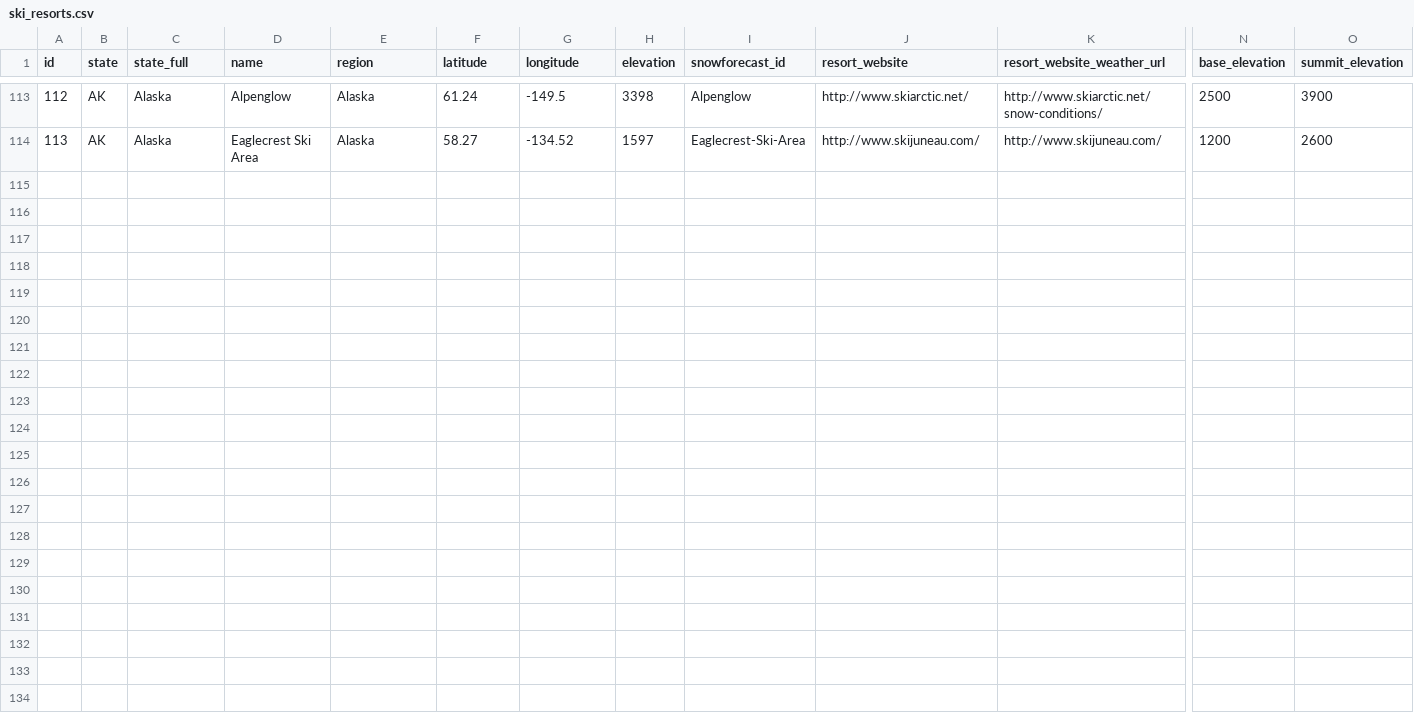
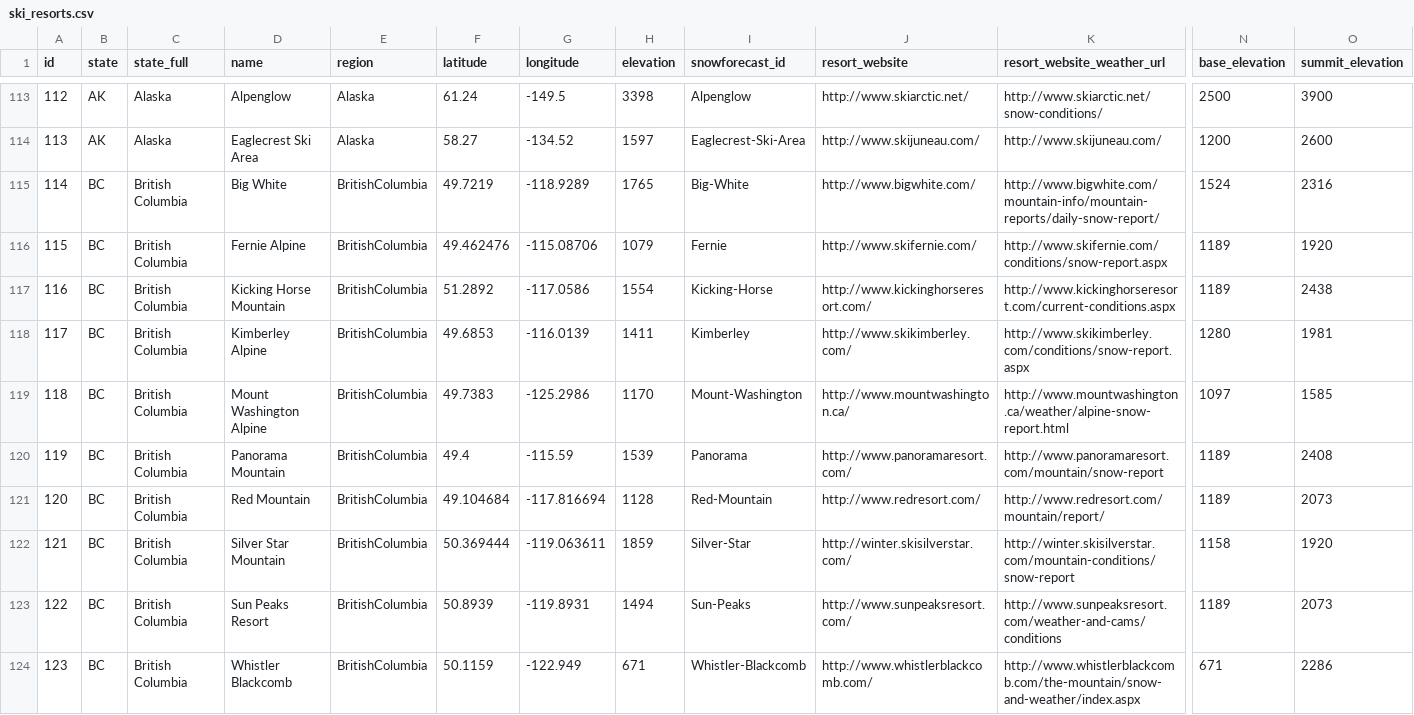
Before and after one commit to eric-fahsl/wsis, a CSV file: python/ski_resorts.csv, drawn as a sheet; only a part is shown, gaps mark what is left out; rows hold the shown columns only; the diff names each change by its address in the sheet, - before the commit and + after, or states it on an @@ line.

Commit message:
added int'l resorts and support

```diff
--- a/python/ski_resorts.csv
+++ b/python/ski_resorts.csv
+row 115: 114 | BC | British Columbia | Big White | BritishColumbia | 49.7219 | -118.9289 | 1765 | Big-White | http://www.bigwhite.com/ | http://www.bigwhite.com/mountain-info/mountain-reports/daily-snow-report/ | 1524 | 2316
+row 116: 115 | BC | British Columbia | Fernie Alpine | BritishColumbia | 49.462476 | -115.08706 | 1079 | Fernie | http://www.skifernie.com/ | http://www.skifernie.com/conditions/snow-report.aspx | 1189 | 1920
+row 117: 116 | BC | British Columbia | Kicking Horse Mountain | BritishColumbia | 51.2892 | -117.0586 | 1554 | Kicking-Horse | http://www.kickinghorseresort.com/ | http://www.kickinghorseresort.com/current-conditions.aspx | 1189 | 2438
+row 118: 117 | BC | British Columbia | Kimberley Alpine | BritishColumbia | 49.6853 | -116.0139 | 1411 | Kimberley | http://www.skikimberley.com/ | http://www.skikimberley.com/conditions/snow-report.aspx | 1280 | 1981
+row 119: 118 | BC | British Columbia | Mount Washington Alpine | BritishColumbia | 49.7383 | -125.2986 | 1170 | Mount-Washington | http://www.mountwashington.ca/ | http://www.mountwashington.ca/weather/alpine-snow-report.html | 1097 | 1585
+row 120: 119 | BC | British Columbia | Panorama Mountain | BritishColumbia | 49.4 | -115.59 | 1539 | Panorama | http://www.panoramaresort.com/ | http://www.panoramaresort.com/mountain/snow-report | 1189 | 2408
+row 121: 120 | BC | British Columbia | Red Mountain | BritishColumbia | 49.104684 | -117.816694 | 1128 | Red-Mountain | http://www.redresort.com/ | http://www.redresort.com/mountain/report/ | 1189 | 2073
+row 122: 121 | BC | British Columbia | Silver Star Mountain | BritishColumbia | 50.369444 | -119.063611 | 1859 | Silver-Star | http://winter.skisilverstar.com/ | http://winter.skisilverstar.com/mountain-conditions/snow-report | 1158 | 1920
+row 123: 122 | BC | British Columbia | Sun Peaks Resort | BritishColumbia | 50.8939 | -119.8931 | 1494 | Sun-Peaks | http://www.sunpeaksresort.com/ | http://www.sunpeaksresort.com/weather-and-cams/conditions | 1189 | 2073
+row 124: 123 | BC | British Columbia | Whistler Blackcomb | BritishColumbia | 50.1159 | -122.949 | 671 | Whistler-Blackcomb | http://www.whistlerblackcomb.com/ | http://www.whistlerblackcomb.com/the-mountain/snow-and-weather/index.aspx | 671 | 2286
```
Also changed, not shown: 4 other files.
